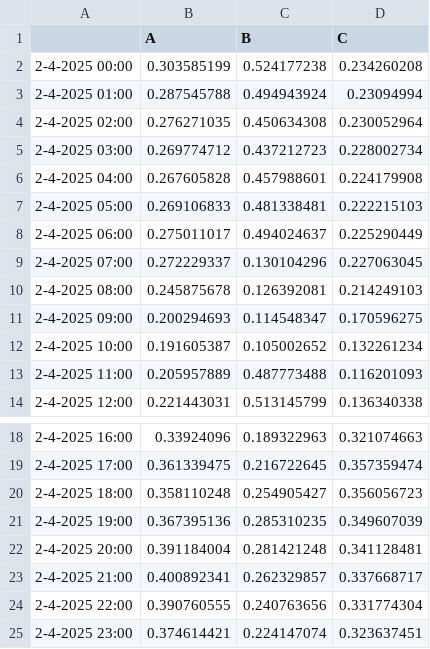
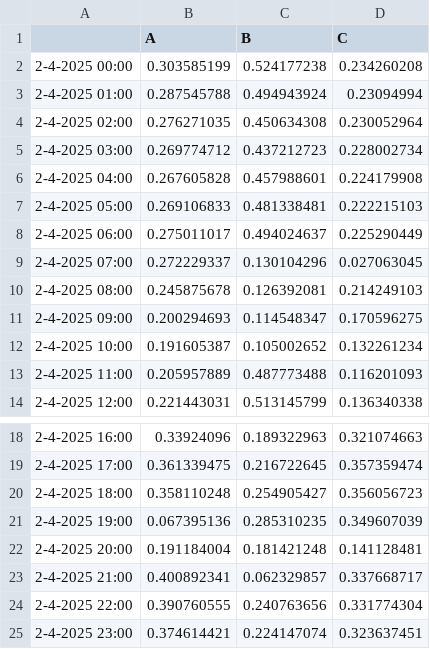
Before and after one commit to kamaladekola/cross_border-CM, a CSV file: Input/wind_onshore.csv, drawn as a sheet; only a part is shown, gaps mark what is left out.

```diff
--- a/Input/wind_onshore.csv
+++ b/Input/wind_onshore.csv
@@ -8,3 +8,3 @@
 2-4-2025 06:00;0.275011017;0.494024637;0.225290449
-2-4-2025 07:00;0.272229337;0.130104296;0.227063045
+2-4-2025 07:00;0.272229337;0.130104296;0.027063045
 2-4-2025 08:00;0.245875678;0.126392081;0.214249103
@@ -20,5 +20,5 @@
 2-4-2025 18:00;0.358110248;0.254905427;0.356056723
-2-4-2025 19:00;0.367395136;0.285310235;0.349607039
-2-4-2025 20:00;0.391184004;0.281421248;0.341128481
-2-4-2025 21:00;0.400892341;0.262329857;0.337668717
+2-4-2025 19:00;0.067395136;0.285310235;0.349607039
+2-4-2025 20:00;0.191184004;0.181421248;0.141128481
+2-4-2025 21:00;0.400892341;0.062329857;0.337668717
 2-4-2025 22:00;0.390760555;0.240763656;0.331774304
```
Also changed, not shown: Input/load.csv, 11 other files.
